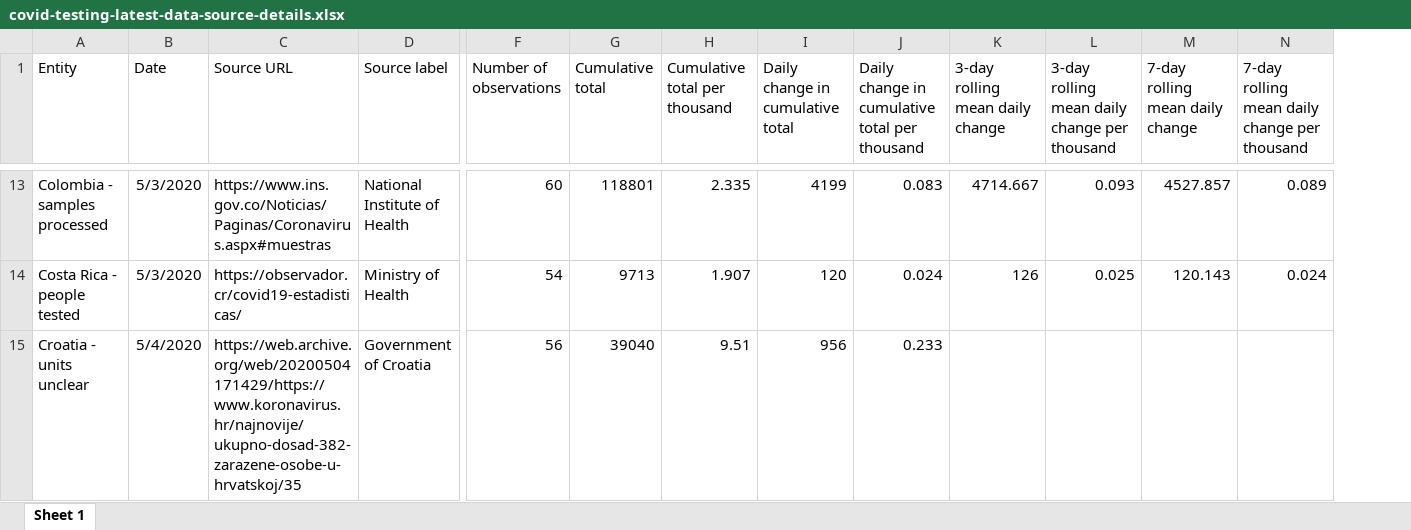
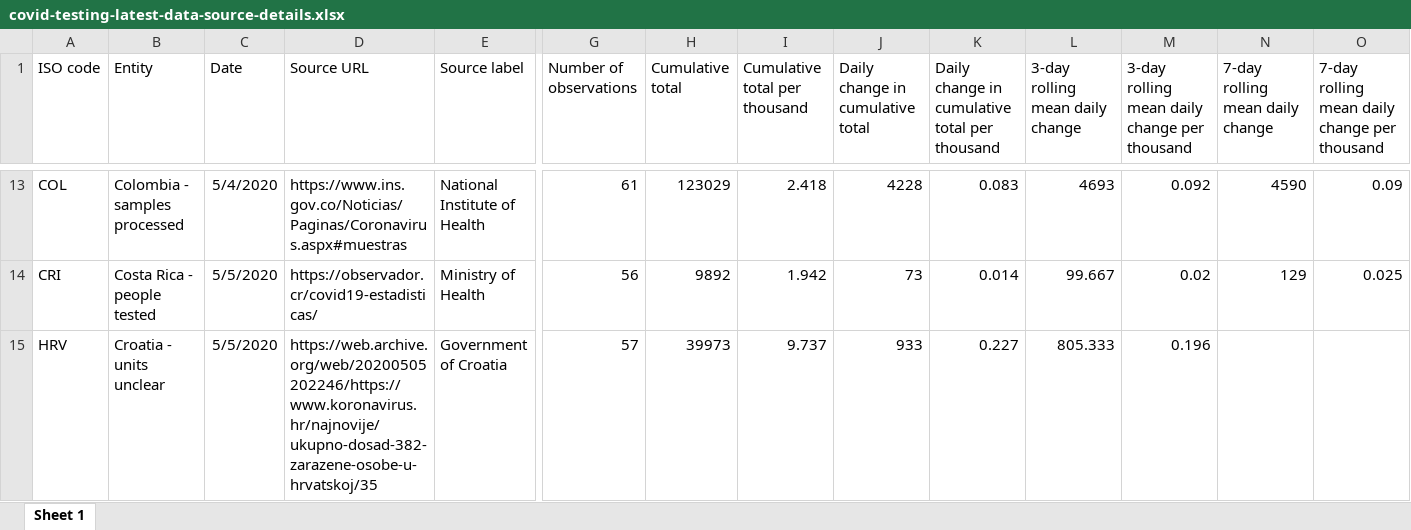
Before and after one commit to hjstein/covid-19-data, an Excel workbook: public/data/testing/covid-testing-latest-data-source-details.xlsx, sheet Sheet 1, drawn as a sheet; only a part is shown, gaps mark what is left out; values as stored, in another font and other column widths than the file's, no borders; addresses are those after the commit; the diff covers the shown part only; the diff names each change by its address in the sheet, - before the commit and + after, or states it on an @@ line.

```diff
--- a/public/data/testing/covid-testing-latest-data-source-details.xlsx (sheet Sheet 1)
+++ b/public/data/testing/covid-testing-latest-data-source-details.xlsx (sheet Sheet 1)
+column A (ISO code), rows 13-15: COL | CRI | HRV
-C13 (Date): 5/3/2020
+C13 (Date): 5/4/2020
-G13 (Number of observations): 60
+G13 (Number of observations): 61
-H13 (Cumulative total): 118801
+H13 (Cumulative total): 123029
-I13 (Cumulative total per thousand): 2.335
+I13 (Cumulative total per thousand): 2.418
-J13 (Daily change in cumulative total): 4199
+J13 (Daily change in cumulative total): 4228
-L13 (3-day rolling mean daily change): 4714.667
+L13 (3-day rolling mean daily change): 4693
-M13: 0.093
+M13: 0.092
-N13 (7-day rolling mean daily change): 4527.857
+N13 (7-day rolling mean daily change): 4590
-O13: 0.089
+O13: 0.09
-C14 (Date): 5/3/2020
+C14 (Date): 5/5/2020
-G14 (Number of observations): 54
+G14 (Number of observations): 56
-H14 (Cumulative total): 9713
+H14 (Cumulative total): 9892
-I14 (Cumulative total per thousand): 1.907
+I14 (Cumulative total per thousand): 1.942
-J14 (Daily change in cumulative total): 120
+J14 (Daily change in cumulative total): 73
-K14: 0.024
+K14: 0.014
-L14 (3-day rolling mean daily change): 126
+L14 (3-day rolling mean daily change): 99.667
-M14: 0.025
+M14: 0.02
-N14 (7-day rolling mean daily change): 120.143
+N14 (7-day rolling mean daily change): 129
-O14: 0.024
+O14: 0.025
-C15 (Date): 5/4/2020
+C15 (Date): 5/5/2020
-D15 (Source URL): https://web.archive.org/web/20200504171429/https://www.koronavirus.hr/najnovije/ukupno-dosad-382-zarazene-osobe-u-hrvatskoj/35
+D15 (Source URL): https://web.archive.org/web/20200505202246/https://www.koronavirus.hr/najnovije/ukupno-dosad-382-zarazene-osobe-u-hrvatskoj/35
-G15 (Number of observations): 56
+G15 (Number of observations): 57
-H15 (Cumulative total): 39040
+H15 (Cumulative total): 39973
-I15 (Cumulative total per thousand): 9.51
+I15 (Cumulative total per thousand): 9.737
-J15 (Daily change in cumulative total): 956
+J15 (Daily change in cumulative total): 933
-K15: 0.233
+K15: 0.227
-L15 (3-day rolling mean daily change): (empty)
+L15 (3-day rolling mean daily change): 805.333
-M15: (empty)
+M15: 0.196
```
Also changed, not shown: 647 edited cells elsewhere in this sheet, public/data/owid-covid-data.xlsx, public/data/testing/covid-testing-all-observations.xlsx, 3 other files.
